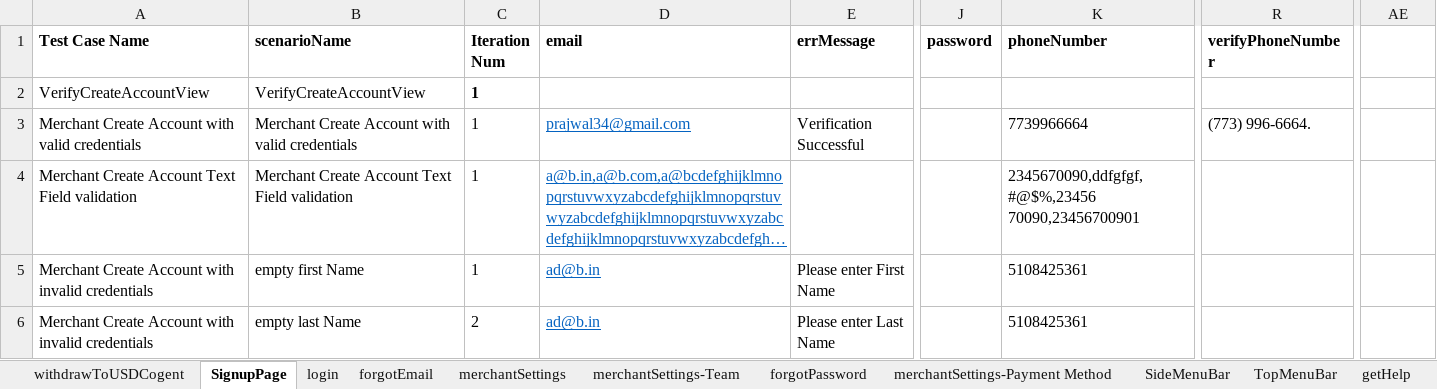
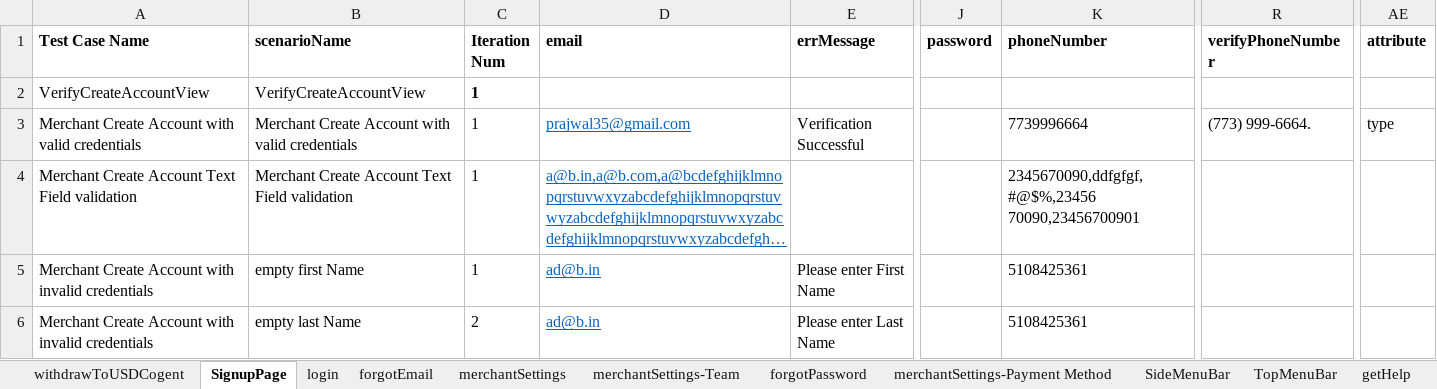
Before and after one commit to RameshNaikRR/Automation, an Excel workbook: Web/coyni/resources/testdata-merchant.xlsx, sheet SignupPage, drawn as a sheet; only a part is shown, gaps mark what is left out; long unchanged cells end in …; values as stored, in another font and other column widths than the file's, no borders; the diff names each change by its address in the sheet, - before the commit and + after, or states it on an @@ line.

```diff
--- a/Web/coyni/resources/testdata-merchant.xlsx (sheet SignupPage)
+++ b/Web/coyni/resources/testdata-merchant.xlsx (sheet SignupPage)
-AE1: (empty)
+AE1: attribute
-D3 (email): prajwal34@gmail.com
+D3 (email): prajwal35@gmail.com
-K3 (phoneNumber): 7739966664
+K3 (phoneNumber): 7739996664
-R3 (verifyPhoneNumber): (773) 996-6664.
+R3 (verifyPhoneNumber): (773) 999-6664.
-AE3 (attribute): (empty)
+AE3 (attribute): type
```
Also changed, not shown: sheet login, Web/coyni/resources/TestScript-merchant.xlsx, 7 other files.
